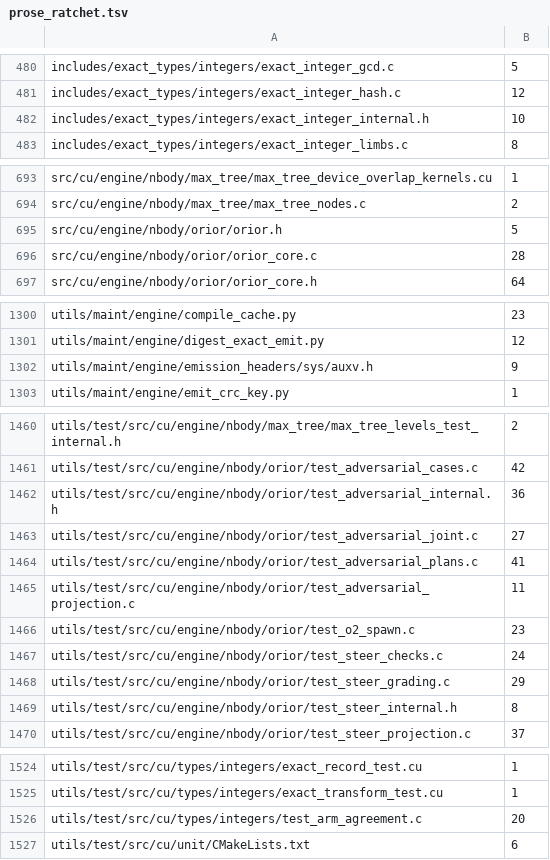
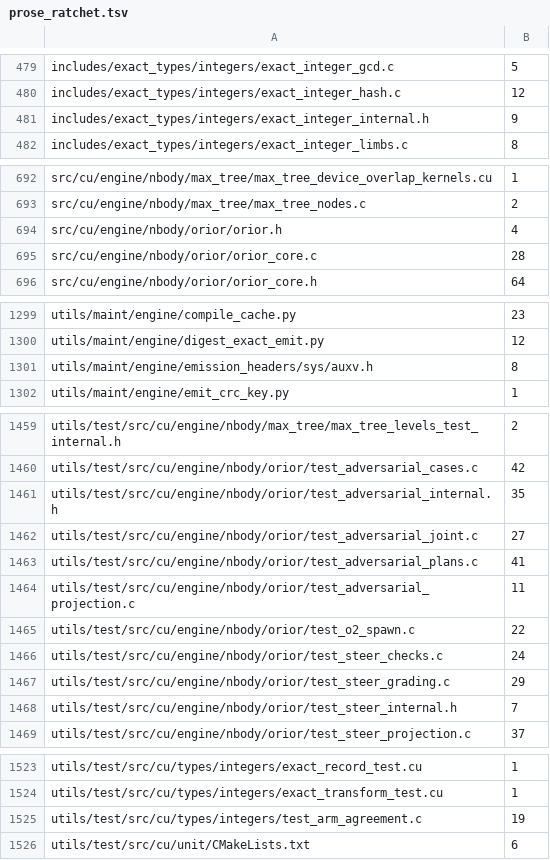
Before and after one commit to dstroy0/orior, a TSV file: utils/maint/prose/prose_ratchet.tsv, drawn as a sheet; only a part is shown, gaps mark what is left out; the diff covers the shown part only.

```diff
--- a/utils/maint/prose/prose_ratchet.tsv
+++ b/utils/maint/prose/prose_ratchet.tsv
@@ -481,3 +480,3 @@ includes/exact_types/integers/exact_integer_gcd.c	5
 includes/exact_types/integers/exact_integer_hash.c	12
-includes/exact_types/integers/exact_integer_internal.h	10
+includes/exact_types/integers/exact_integer_internal.h	9
 includes/exact_types/integers/exact_integer_limbs.c	8
@@ -694,3 +693,3 @@ src/cu/engine/nbody/max_tree/max_tree_device_overlap_kernels.cu	1
 src/cu/engine/nbody/max_tree/max_tree_nodes.c	2
-src/cu/engine/nbody/orior/orior.h	5
+src/cu/engine/nbody/orior/orior.h	4
 src/cu/engine/nbody/orior/orior_core.c	28
@@ -1301,3 +1300,3 @@ utils/maint/engine/compile_cache.py	23
 utils/maint/engine/digest_exact_emit.py	12
-utils/maint/engine/emission_headers/sys/auxv.h	9
+utils/maint/engine/emission_headers/sys/auxv.h	8
 utils/maint/engine/emit_crc_key.py	1
@@ -1461,3 +1460,3 @@ utils/test/src/cu/engine/nbody/max_tree/max_tree_levels_test_internal.h	2
 utils/test/src/cu/engine/nbody/orior/test_adversarial_cases.c	42
-utils/test/src/cu/engine/nbody/orior/test_adversarial_internal.h	36
+utils/test/src/cu/engine/nbody/orior/test_adversarial_internal.h	35
 utils/test/src/cu/engine/nbody/orior/test_adversarial_joint.c	27
@@ -1465,6 +1464,6 @@ utils/test/src/cu/engine/nbody/orior/test_adversarial_plans.c	41
 utils/test/src/cu/engine/nbody/orior/test_adversarial_projection.c	11
-utils/test/src/cu/engine/nbody/orior/test_o2_spawn.c	23
+utils/test/src/cu/engine/nbody/orior/test_o2_spawn.c	22
 utils/test/src/cu/engine/nbody/orior/test_steer_checks.c	24
 utils/test/src/cu/engine/nbody/orior/test_steer_grading.c	29
-utils/test/src/cu/engine/nbody/orior/test_steer_internal.h	8
+utils/test/src/cu/engine/nbody/orior/test_steer_internal.h	7
 utils/test/src/cu/engine/nbody/orior/test_steer_projection.c	37
@@ -1525,3 +1524,3 @@ utils/test/src/cu/types/integers/exact_record_test.cu	1
 utils/test/src/cu/types/integers/exact_transform_test.cu	1
-utils/test/src/cu/types/integers/test_arm_agreement.c	20
+utils/test/src/cu/types/integers/test_arm_agreement.c	19
 utils/test/src/cu/unit/CMakeLists.txt	6
```
Also changed, not shown: 1 removed row and 17 edited cells elsewhere in this file, 25 other files.
